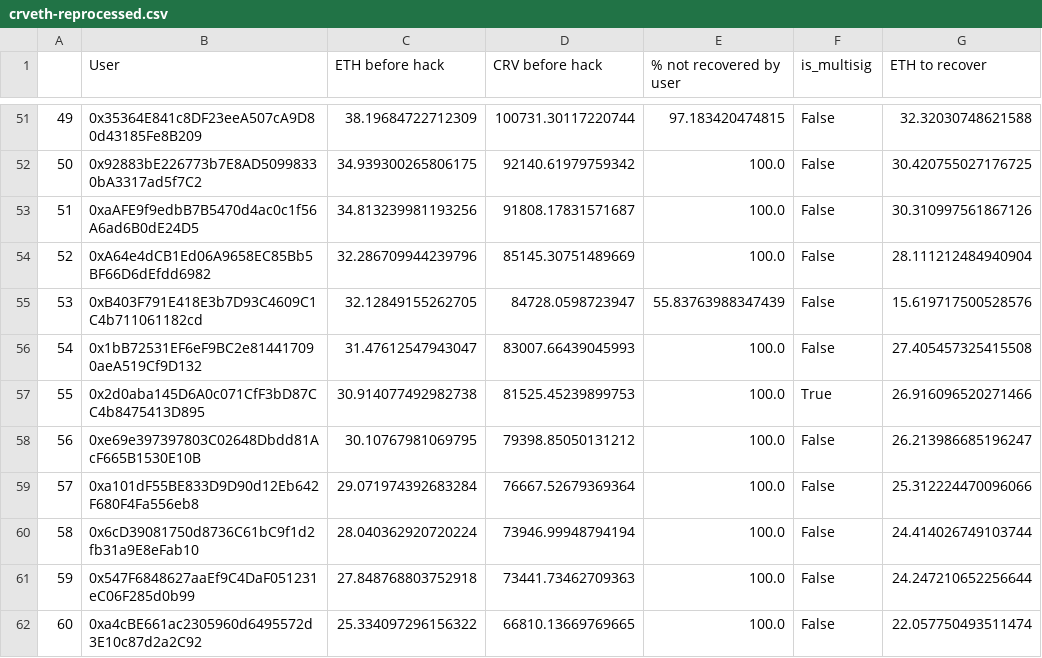
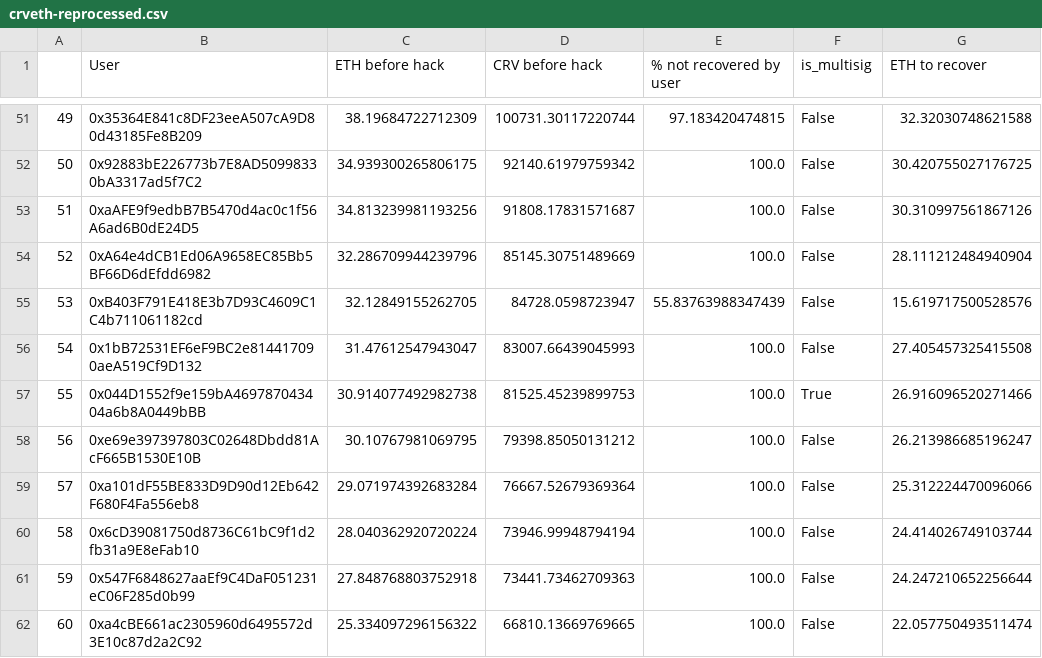
Before and after one commit to curvefi/vest-split, a CSV file: scripts/crveth-reprocessed.csv, drawn as a sheet; only a part is shown, gaps mark what is left out; the diff names each change by its address in the sheet, - before the commit and + after, or states it on an @@ line.

Commit message:
Data update

```diff
--- a/scripts/crveth-reprocessed.csv
+++ b/scripts/crveth-reprocessed.csv
-B57 (User): 0x2d0aba145D6A0c071CfF3bD87CC4b8475413D895
+B57 (User): 0x044D1552f9e159bA469787043404a6b8A0449bBB
```
